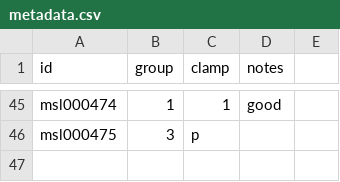
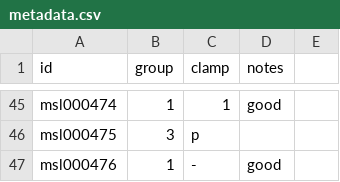
Before and after one commit to aforren1/vmr-delay, a CSV file: data/metadata.csv, drawn as a sheet; only a part is shown, gaps mark what is left out.

```diff
--- a/data/metadata.csv
+++ b/data/metadata.csv
@@ -46 +46,2 @@ msl000474, 1,1,good
 msl000475,3,p,
+msl000476, 1, -, good
```
Also changed, not shown: 1 other file.
